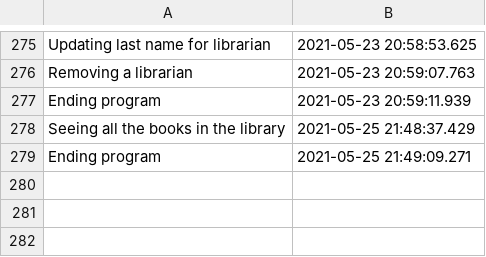
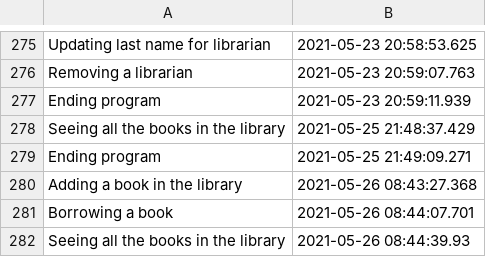
Before and after one commit to AtasieOana/Library-Application, a CSV file: src/resources/audit/Audit.csv, drawn as a sheet; only a part is shown, gaps mark what is left out.

Commit message:
Library-application

```diff
--- a/src/resources/audit/Audit.csv
+++ b/src/resources/audit/Audit.csv
@@ -279 +279,4 @@ Seeing all the books in the library,2021-05-25 21:48:37.429
 Ending program,2021-05-25 21:49:09.271
+Adding a book in the library,2021-05-26 08:43:27.368
+Borrowing a book,2021-05-26 08:44:07.701
+Seeing all the books in the library,2021-05-26 08:44:39.93
```
Also changed, not shown: 1 other file.
